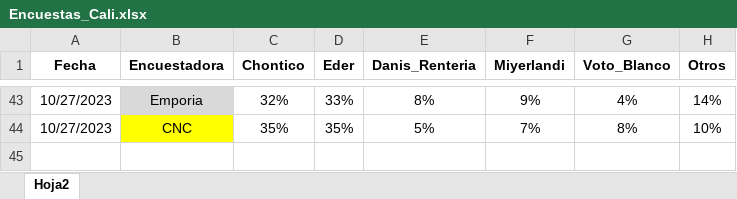
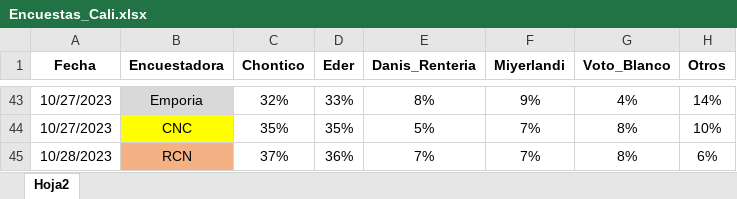
Before and after one commit to wilcastano/Encuestas, an Excel workbook: Encuestas_Cali.xlsx, sheet Hoja2, drawn as a sheet; only a part is shown, gaps mark what is left out; values as stored, in another font and other column widths than the file's, no borders; the diff names each change by its address in the sheet, - before the commit and + after, or states it on an @@ line.

Commit message:
Add files via upload
last with the 2 new

```diff
--- a/Encuestas_Cali.xlsx (sheet Hoja2)
+++ b/Encuestas_Cali.xlsx (sheet Hoja2)
+row 45: 10/28/2023 | RCN | 37% | 36% | 7% | 7% | 8% | 6%
```
